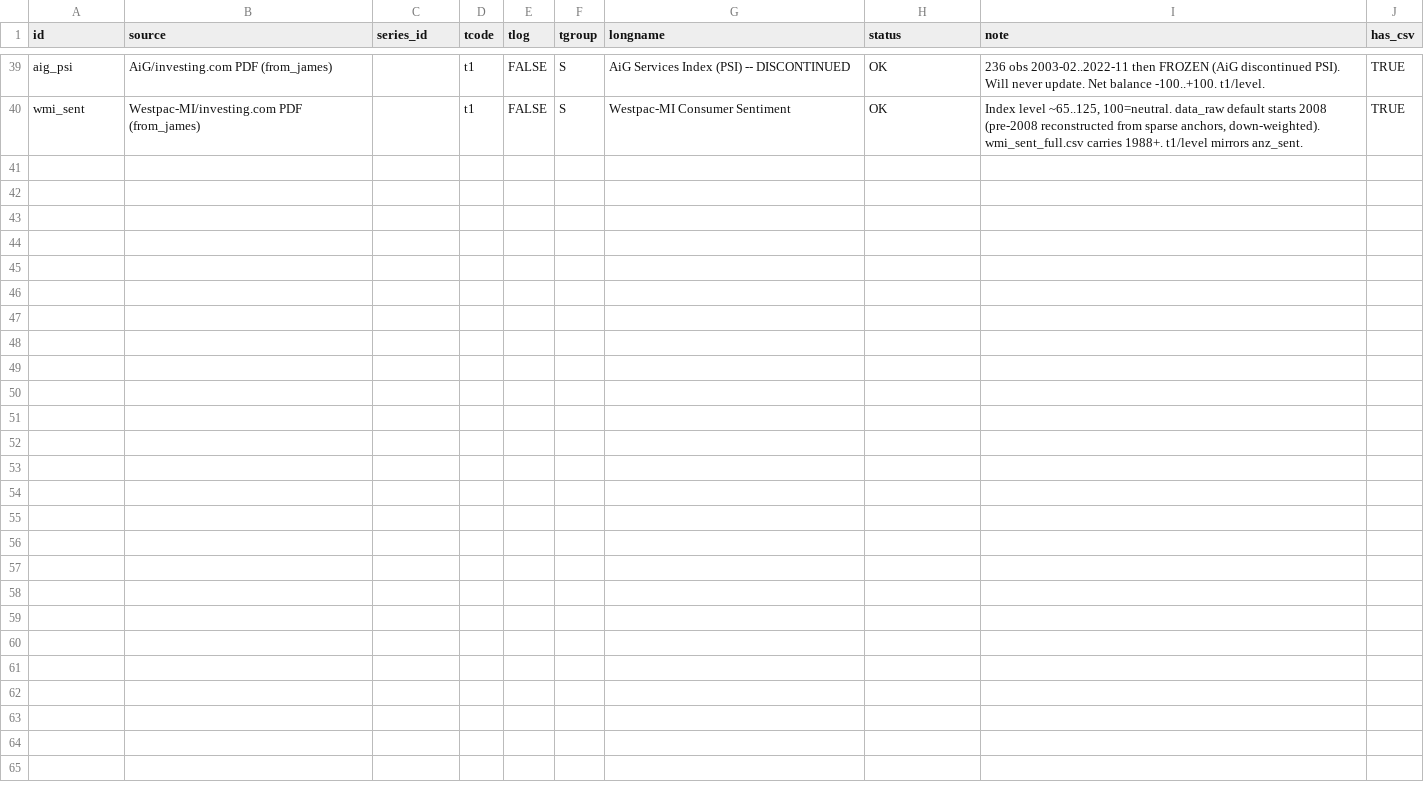
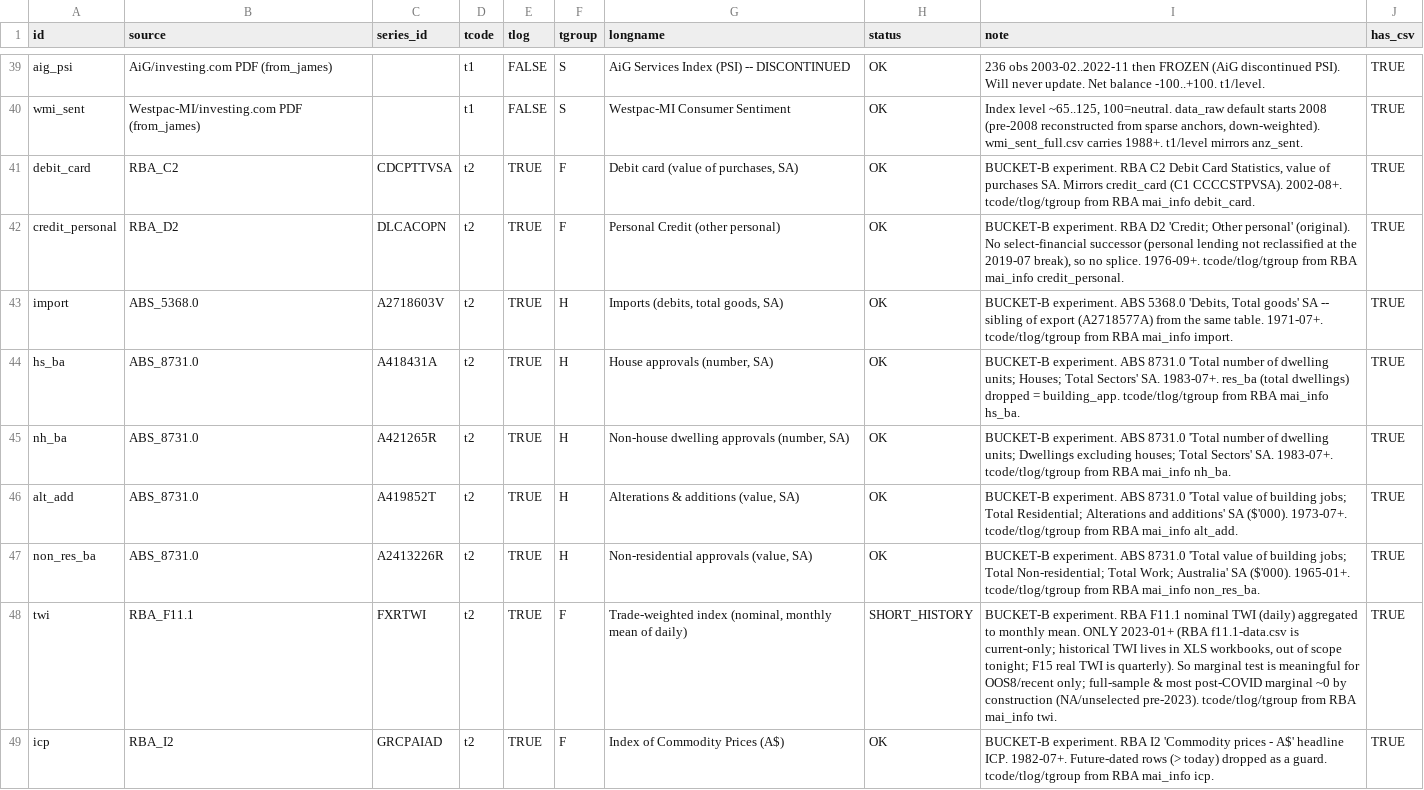
Before and after one commit to Allisterh/nowcasting-Australia, a CSV file: nowcasting_v2/seed/panel_info.csv, drawn as a sheet; only a part is shown, gaps mark what is left out.

```diff
--- a/nowcasting_v2/seed/panel_info.csv
+++ b/nowcasting_v2/seed/panel_info.csv
@@ -40 +40,10 @@
 "wmi_sent","Westpac-MI/investing.com PDF (from_james)","","t1","FALSE","S","Westpac-MI Consumer Sentiment","OK","Index level ~65..125, 100=neutral. data_raw default starts 2008 (pre-2008 reconstructed from sparse anchors, down-weighted). wmi_sent_full.csv carries 1988+. t1/level mirrors anz_sent.","TRUE"
+"debit_card","RBA_C2","CDCPTTVSA","t2","TRUE","F","Debit card (value of purchases, SA)","OK","BUCKET-B experiment. RBA C2 Debit Card Statistics, value of purchases SA. Mirrors credit_card (C1 CCCCSTPVSA). 2002-08+. tcode/tlog/tgroup from RBA mai_info debit_card.","TRUE"
+"credit_personal","RBA_D2","DLCACOPN","t2","TRUE","F","Personal Credit (other personal)","OK","BUCKET-B experiment. RBA D2 'Credit; Other personal' (original). No select-financial successor (personal lending not reclassified at the 2019-07 break), so no splice. 1976-09+. tcode/tlog/tgroup from RBA mai_info credit_personal.","TRUE"
+"import","ABS_5368.0","A2718603V","t2","TRUE","H","Imports (debits, total goods, SA)","OK","BUCKET-B experiment. ABS 5368.0 'Debits, Total goods' SA -- sibling of export (A2718577A) from the same table. 1971-07+. tcode/tlog/tgroup from RBA mai_info import.","TRUE"
+"hs_ba","ABS_8731.0","A418431A","t2","TRUE","H","House approvals (number, SA)","OK","BUCKET-B experiment. ABS 8731.0 'Total number of dwelling units; Houses; Total Sectors' SA. 1983-07+. res_ba (total dwellings) dropped = building_app. tcode/tlog/tgroup from RBA mai_info hs_ba.","TRUE"
+"nh_ba","ABS_8731.0","A421265R","t2","TRUE","H","Non-house dwelling approvals (number, SA)","OK","BUCKET-B experiment. ABS 8731.0 'Total number of dwelling units; Dwellings excluding houses; Total Sectors' SA. 1983-07+. tcode/tlog/tgroup from RBA mai_info nh_ba.","TRUE"
+"alt_add","ABS_8731.0","A419852T","t2","TRUE","H","Alterations & additions (value, SA)","OK","BUCKET-B experiment. ABS 8731.0 'Total value of building jobs; Total Residential; Alterations and additions' SA ($'000). 1973-07+. tcode/tlog/tgroup from RBA mai_info alt_add.","TRUE"
+"non_res_ba","ABS_8731.0","A2413226R","t2","TRUE","H","Non-residential approvals (value, SA)","OK","BUCKET-B experiment. ABS 8731.0 'Total value of building jobs; Total Non-residential; Total Work; Australia' SA ($'000). 1965-01+. tcode/tlog/tgroup from RBA mai_info non_res_ba.","TRUE"
+"twi","RBA_F11.1","FXRTWI","t2","TRUE","F","Trade-weighted index (nominal, monthly mean of daily)","SHORT_HISTORY","BUCKET-B experiment. RBA F11.1 nominal TWI (daily) aggregated to monthly mean. ONLY 2023-01+ (RBA f11.1-data.csv is current-only; historical TWI lives in XLS workbooks, out of scope tonight; F15 real TWI is quarterly). So marginal test is meaningful for OOS8/recent only; full-sample & most post-COVID marginal ~0 by construction (NA/unselected pre-2023). tcode/tlog/tgroup from RBA mai_info twi.","TRUE"
+"icp","RBA_I2","GRCPAIAD","t2","TRUE","F","Index of Commodity Prices (A$)","OK","BUCKET-B experiment. RBA I2 'Commodity prices - A$' headline ICP. 1982-07+. Future-dated rows (> today) dropped as a guard. tcode/tlog/tgroup from RBA mai_info icp.","TRUE"
```
Also changed, not shown: 13 other files.
